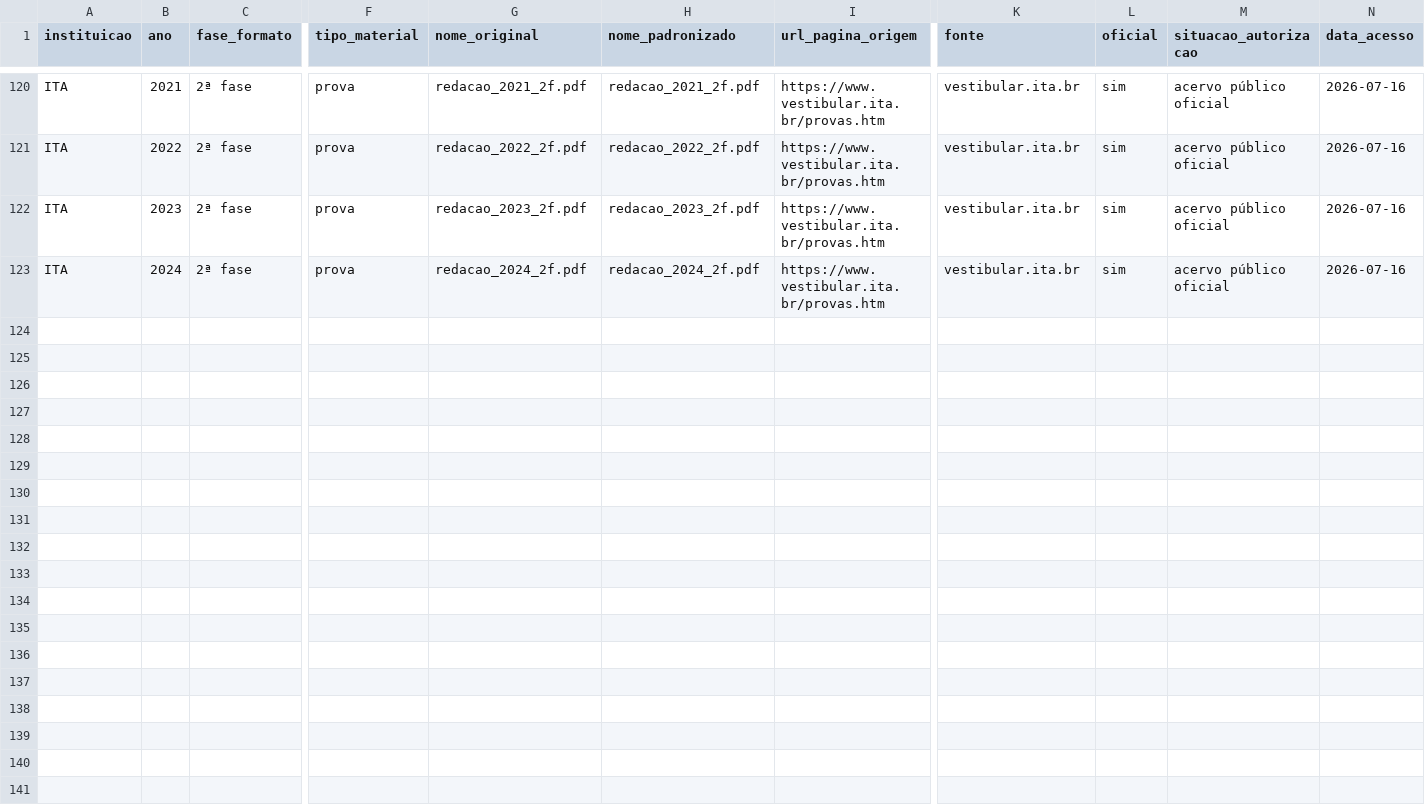
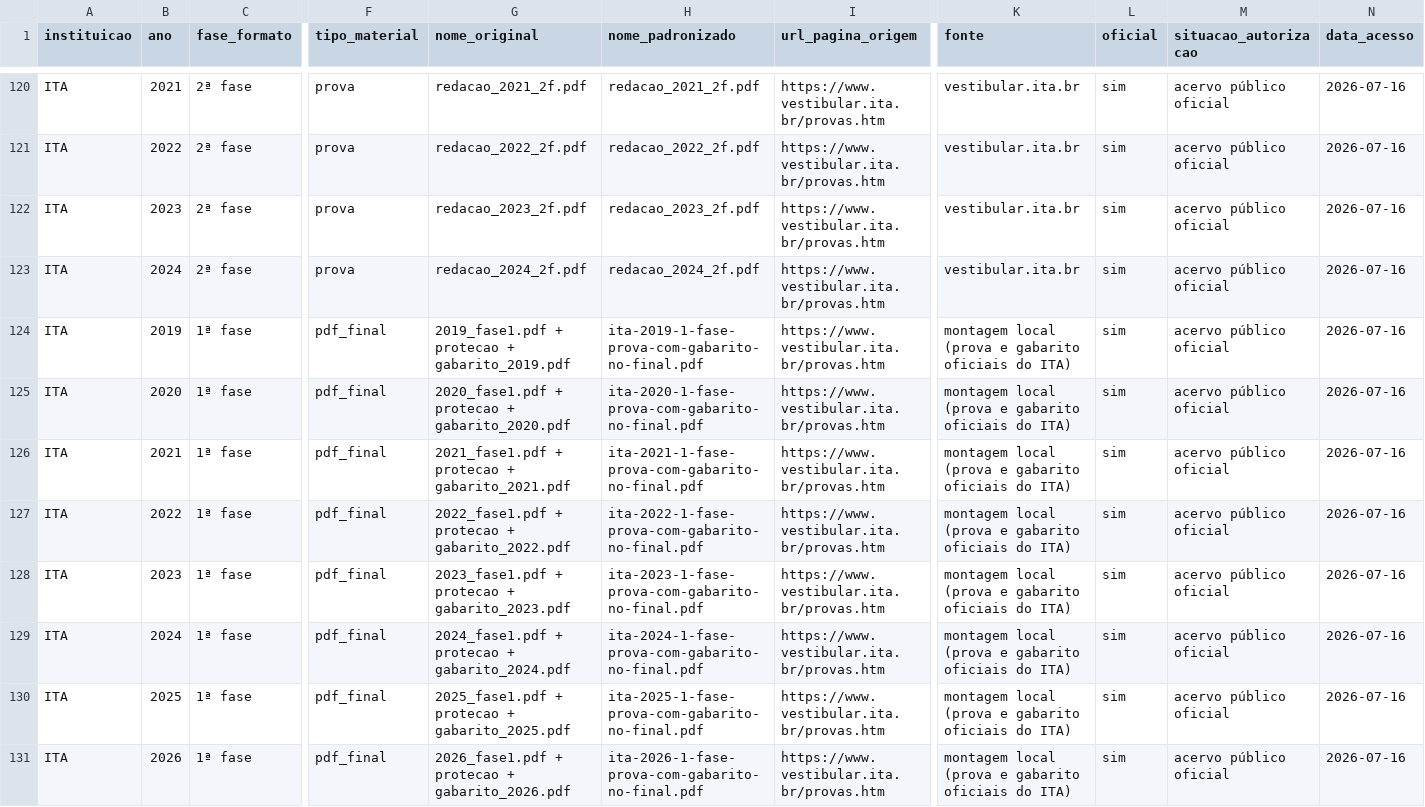
Before and after one commit to joaopaulolondeabreu/revis-o-ita, a CSV file: docs/coordenacao/INVENTARIO_ITA.csv, drawn as a sheet; only a part is shown, gaps mark what is left out; rows hold the shown columns only; the diff names each change by its address in the sheet, - before the commit and + after, or states it on an @@ line.

```diff
--- a/docs/coordenacao/INVENTARIO_ITA.csv
+++ b/docs/coordenacao/INVENTARIO_ITA.csv
+row 124: ITA | 2019 | 1ª fase | pdf_final | 2019_fase1.pdf + protecao + gabarito_2019.pdf | ita-2019-1-fase-prova-com-gabarito-no-final.pdf | https://www.vestibular.ita.br/provas.htm | montagem local (prova e gabarito oficiais do ITA) | sim | acervo público oficial | 2026-07-16
+row 125: ITA | 2020 | 1ª fase | pdf_final | 2020_fase1.pdf + protecao + gabarito_2020.pdf | ita-2020-1-fase-prova-com-gabarito-no-final.pdf | https://www.vestibular.ita.br/provas.htm | montagem local (prova e gabarito oficiais do ITA) | sim | acervo público oficial | 2026-07-16
+row 126: ITA | 2021 | 1ª fase | pdf_final | 2021_fase1.pdf + protecao + gabarito_2021.pdf | ita-2021-1-fase-prova-com-gabarito-no-final.pdf | https://www.vestibular.ita.br/provas.htm | montagem local (prova e gabarito oficiais do ITA) | sim | acervo público oficial | 2026-07-16
+row 127: ITA | 2022 | 1ª fase | pdf_final | 2022_fase1.pdf + protecao + gabarito_2022.pdf | ita-2022-1-fase-prova-com-gabarito-no-final.pdf | https://www.vestibular.ita.br/provas.htm | montagem local (prova e gabarito oficiais do ITA) | sim | acervo público oficial | 2026-07-16
+row 128: ITA | 2023 | 1ª fase | pdf_final | 2023_fase1.pdf + protecao + gabarito_2023.pdf | ita-2023-1-fase-prova-com-gabarito-no-final.pdf | https://www.vestibular.ita.br/provas.htm | montagem local (prova e gabarito oficiais do ITA) | sim | acervo público oficial | 2026-07-16
+row 129: ITA | 2024 | 1ª fase | pdf_final | 2024_fase1.pdf + protecao + gabarito_2024.pdf | ita-2024-1-fase-prova-com-gabarito-no-final.pdf | https://www.vestibular.ita.br/provas.htm | montagem local (prova e gabarito oficiais do ITA) | sim | acervo público oficial | 2026-07-16
+row 130: ITA | 2025 | 1ª fase | pdf_final | 2025_fase1.pdf + protecao + gabarito_2025.pdf | ita-2025-1-fase-prova-com-gabarito-no-final.pdf | https://www.vestibular.ita.br/provas.htm | montagem local (prova e gabarito oficiais do ITA) | sim | acervo público oficial | 2026-07-16
+row 131: ITA | 2026 | 1ª fase | pdf_final | 2026_fase1.pdf + protecao + gabarito_2026.pdf | ita-2026-1-fase-prova-com-gabarito-no-final.pdf | https://www.vestibular.ita.br/provas.htm | montagem local (prova e gabarito oficiais do ITA) | sim | acervo público oficial | 2026-07-16
```
Also changed, not shown: 12 other files.
